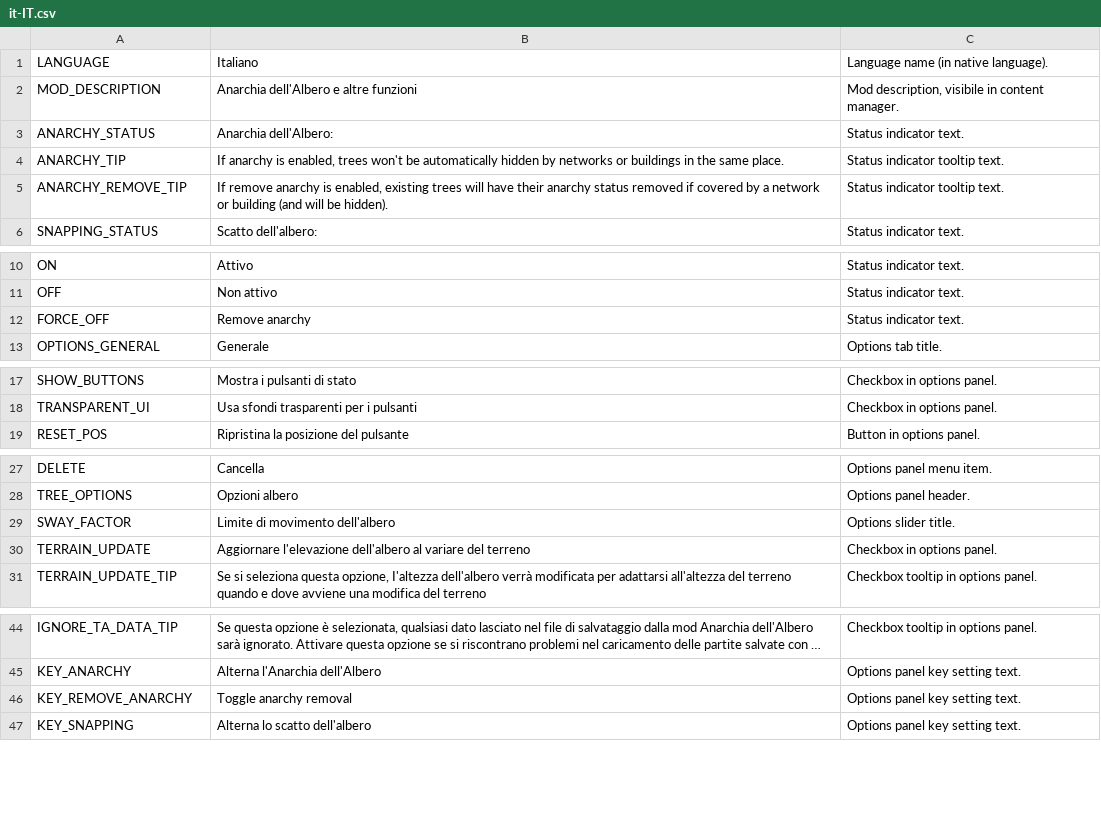
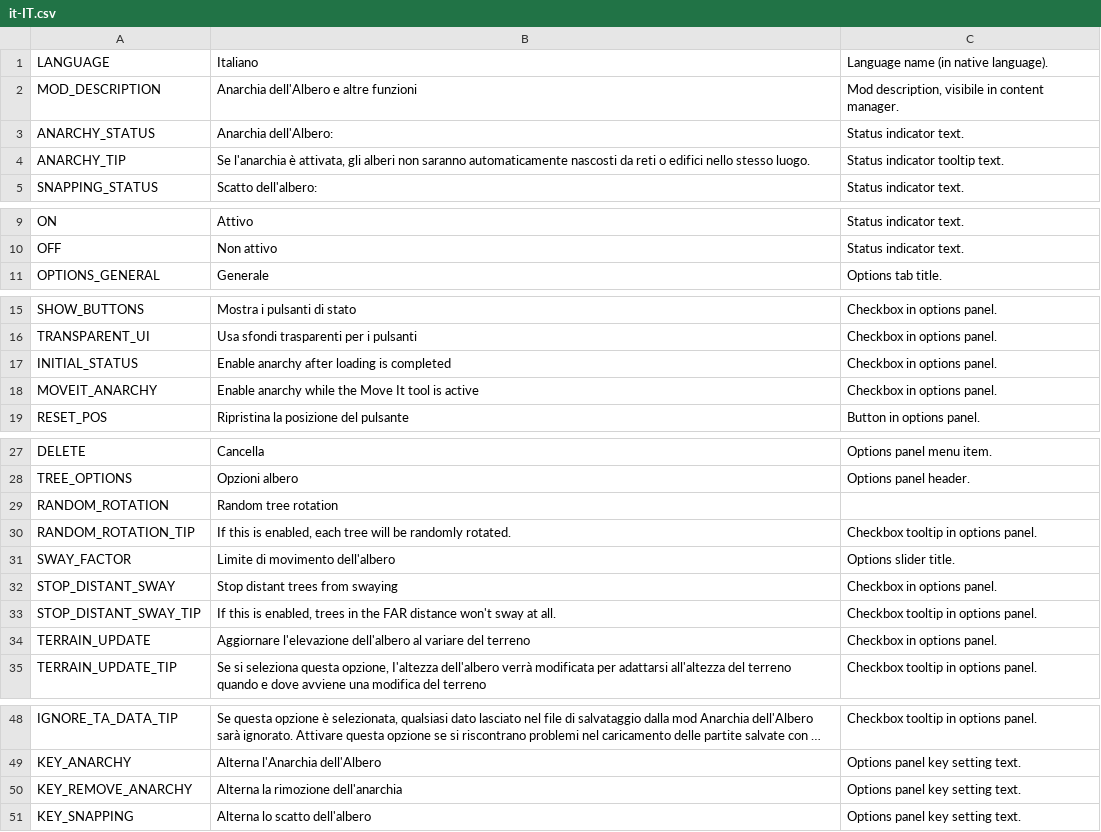
Before and after one commit to algernon-A/TreeControl, a CSV file: Translations/it-IT.csv, drawn as a sheet; only a part is shown, gaps mark what is left out; long unchanged cells end in ….

```diff
--- a/Translations/it-IT.csv
+++ b/Translations/it-IT.csv
@@ -3,4 +3,3 @@
 "ANARCHY_STATUS","Anarchia dell'Albero:","Status indicator text."
-"ANARCHY_TIP","If anarchy is enabled, trees won't be automatically hidden by networks or buildings in the same place.","Status indicator tooltip text."
-"ANARCHY_REMOVE_TIP","If remove anarchy is enabled, existing trees will have their anarchy status removed if covered by a network or building (and will be hidden).","Status indicator tooltip text."
+"ANARCHY_TIP","Se l'anarchia è attivata, gli alberi non saranno automaticamente nascosti da reti o edifici nello stesso luogo.","Status indicator tooltip text."
 "SNAPPING_STATUS","Scatto dell'albero:","Status indicator text."
@@ -11,3 +10,2 @@
 "OFF","Non attivo","Status indicator text."
-"FORCE_OFF","Remove anarchy","Status indicator text."
 "OPTIONS_GENERAL","Generale","Options tab title."
@@ -18,2 +16,4 @@
 "TRANSPARENT_UI","Usa sfondi trasparenti per i pulsanti","Checkbox in options panel."
+"INITIAL_STATUS","Enable anarchy after loading is completed","Checkbox in options panel."
+"MOVEIT_ANARCHY","Enable anarchy while the Move It tool is active","Checkbox in options panel."
 "RESET_POS","Ripristina la posizione del pulsante","Button in options panel."
@@ -28,3 +28,7 @@
 "TREE_OPTIONS","Opzioni albero","Options panel header."
+"RANDOM_ROTATION","Random tree rotation",""
+"RANDOM_ROTATION_TIP","If this is enabled, each tree will be randomly rotated.","Checkbox tooltip in options panel."
 "SWAY_FACTOR","Limite di movimento dell'albero","Options slider title."
+"STOP_DISTANT_SWAY","Stop distant trees from swaying","Checkbox in options panel."
+"STOP_DISTANT_SWAY_TIP","If this is enabled, trees in the FAR distance won't sway at all.","Checkbox tooltip in options panel."
 "TERRAIN_UPDATE","Aggiornare l'elevazione dell'albero al variare del terreno","Checkbox in options panel."
@@ -45,3 +49,3 @@
 "KEY_ANARCHY","Alterna l'Anarchia dell'Albero","Options panel key setting text."
-"KEY_REMOVE_ANARCHY","Toggle anarchy removal","Options panel key setting text."
+"KEY_REMOVE_ANARCHY","Alterna la rimozione dell'anarchia","Options panel key setting text."
 "KEY_SNAPPING","Alterna lo scatto dell'albero","Options panel key setting text."
```
Also changed, not shown: Translations/de-DE.csv, Translations/es-ES.csv, 7 other files.
